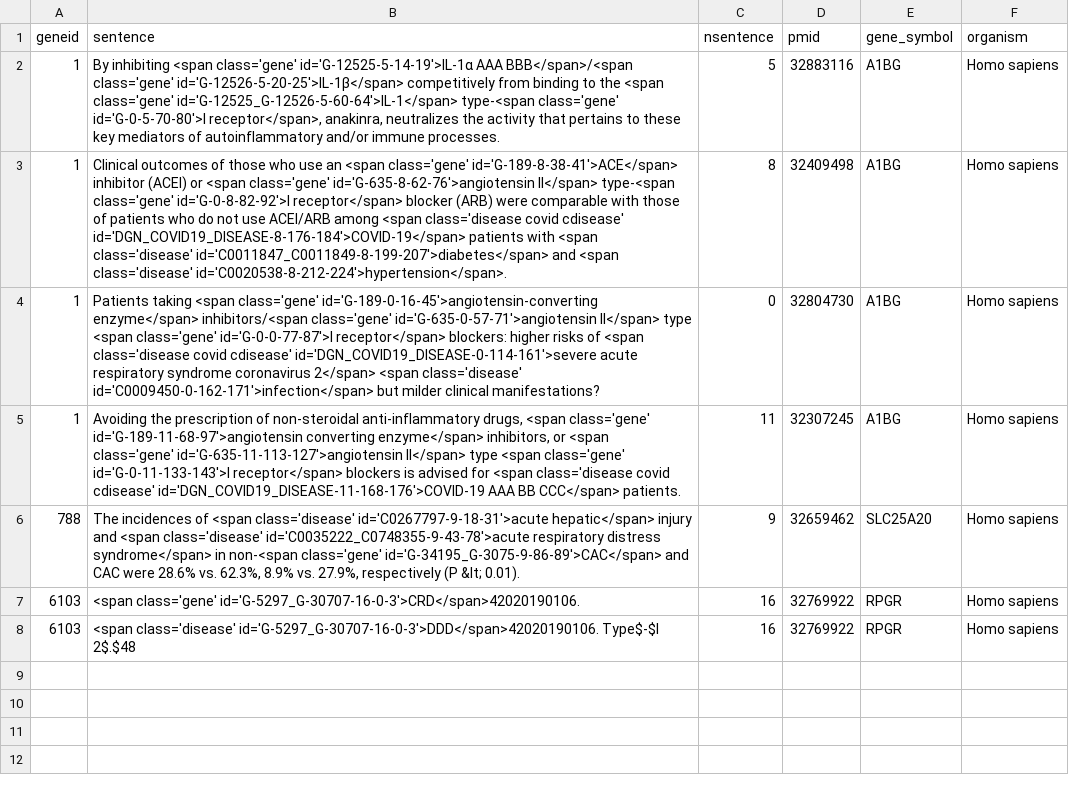
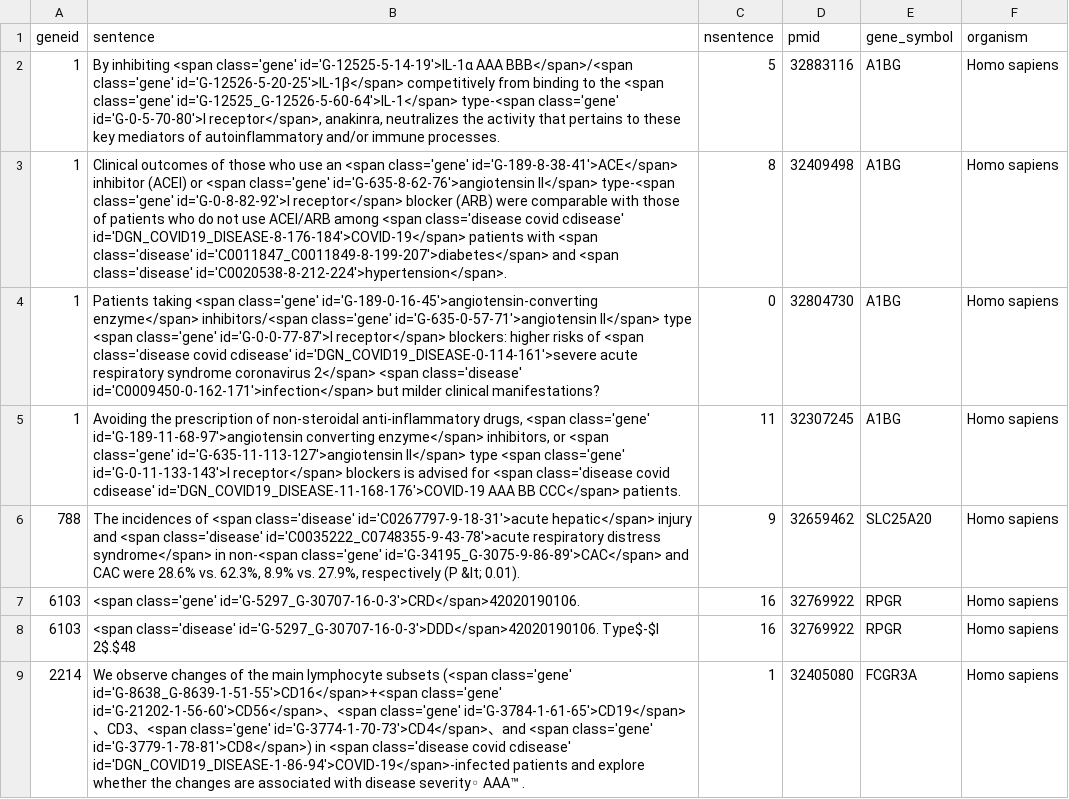
Before and after one commit to cjwang0318/Preprocessing, a TSV file: gene_evidences.tsv, drawn as a sheet; the diff names each change by its address in the sheet, - before the commit and + after, or states it on an @@ line.

```diff
--- a/gene_evidences.tsv
+++ b/gene_evidences.tsv
+row 9: 2214 | We observe changes of the main lymphocyte subsets (<span class='gene' id='G-8638_G-8639-1-51-55'>CD16</span>+<span class='gene' id='G-21202-1-56-60'>CD56</span>、<span class='gene' id='G-3784-1-61-65'>CD19</span>、CD3、<span class='gene' id='G-3774-1-70-73'>CD4</span>、and <span class='gene' id='G-3779-1-78-81'>CD8</span>) in <span class='disease covid cdisease' id='DGN_COVID19_DISEASE-1-86-94'>COVID-19</span>-infected patients and explore whether the changes are associated with disease severity◦ AAA™ . | 1 | 32405080 | FCGR3A | Homo sapiens
```
Also changed, not shown: 3 other files.
